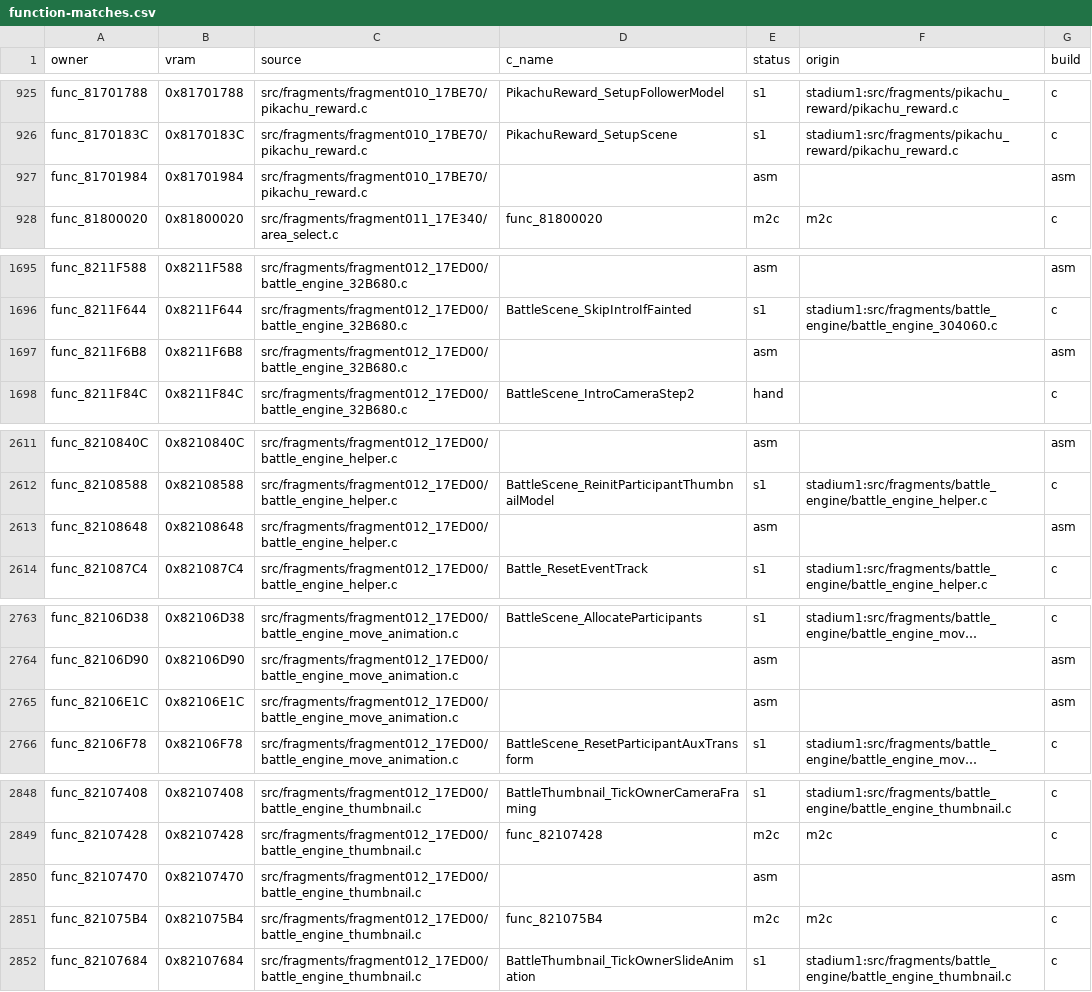
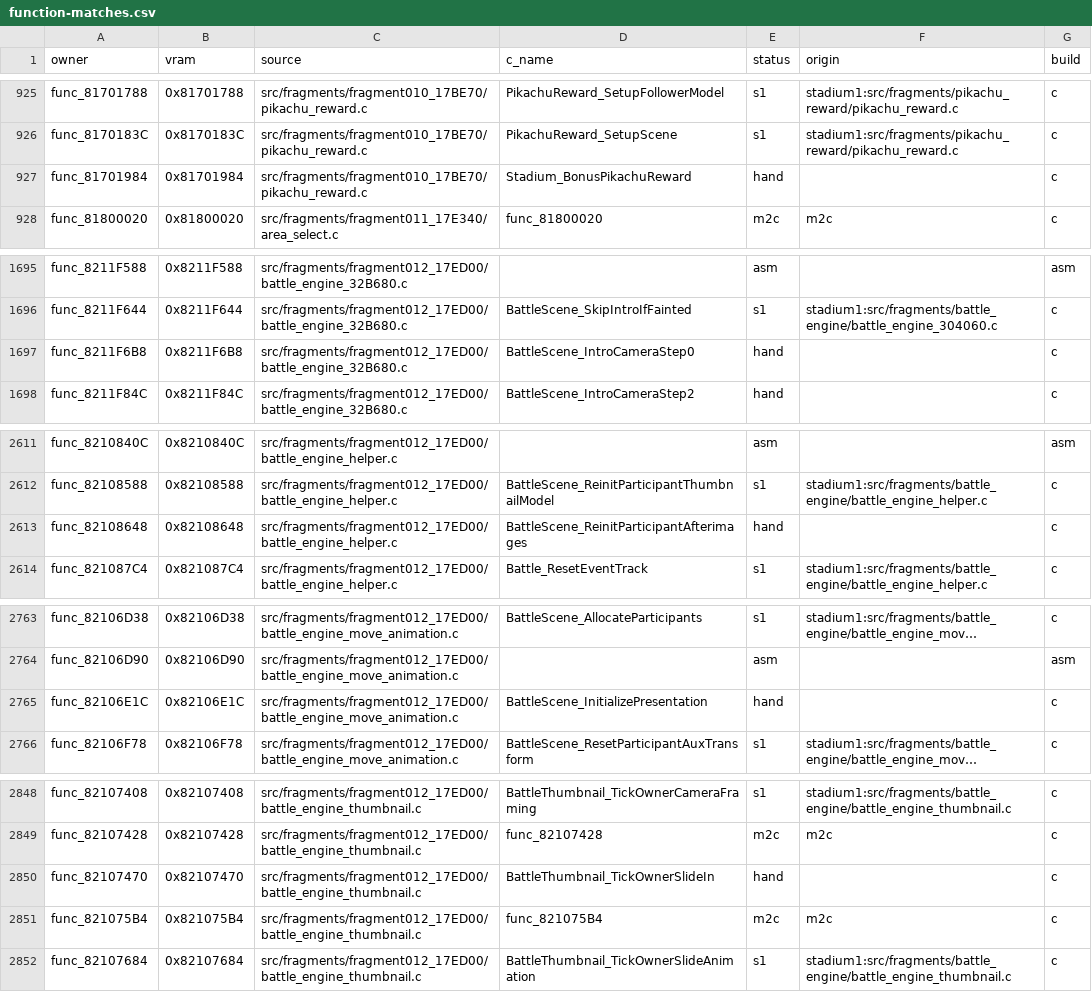
Before and after one commit to clearmoon247/pokestadium0, a CSV file: docs/function-matches.csv, drawn as a sheet; only a part is shown, gaps mark what is left out; long unchanged cells end in …; the diff covers the shown part only; the diff names each change by its address in the sheet, - before the commit and + after, or states it on an @@ line.

```diff
--- a/docs/function-matches.csv
+++ b/docs/function-matches.csv
-D927 (c_name): (empty)
+D927 (c_name): Stadium_BonusPikachuReward
-E927 (status): asm
+E927 (status): hand
-G927 (build): asm
+G927 (build): c
-D1697 (c_name): (empty)
+D1697 (c_name): BattleScene_IntroCameraStep0
-E1697 (status): asm
+E1697 (status): hand
-G1697 (build): asm
+G1697 (build): c
-D2613 (c_name): (empty)
+D2613 (c_name): BattleScene_ReinitParticipantAfterimages
-E2613 (status): asm
+E2613 (status): hand
-G2613 (build): asm
+G2613 (build): c
-D2765 (c_name): (empty)
+D2765 (c_name): BattleScene_InitializePresentation
-E2765 (status): asm
+E2765 (status): hand
-G2765 (build): asm
+G2765 (build): c
-D2850 (c_name): (empty)
+D2850 (c_name): BattleThumbnail_TickOwnerSlideIn
-E2850 (status): asm
+E2850 (status): hand
-G2850 (build): asm
+G2850 (build): c
```
Also changed, not shown: 32 edited cells elsewhere in this file, 15 other files.
